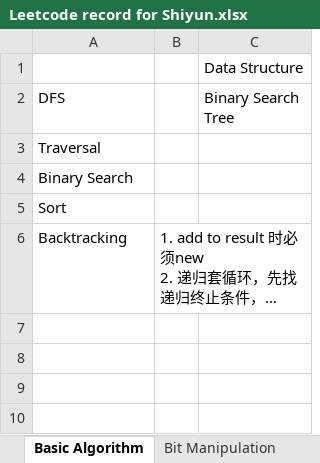
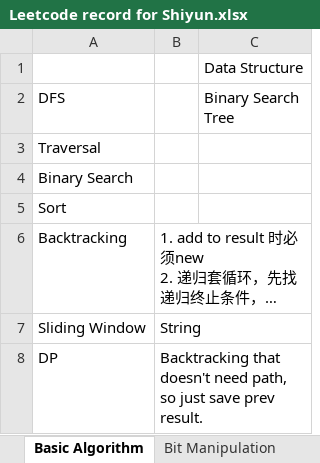
Before and after one commit to ShiyunHUANG/LeetCode_Record_Shiyun, an Excel workbook: Leetcode record for Shiyun.xlsx, sheet Basic Algorithm, drawn as a sheet; long unchanged cells end in …; values as stored, in another font and other column widths than the file's, no borders; the diff names each change by its address in the sheet, - before the commit and + after, or states it on an @@ line.

```diff
--- a/Leetcode record for Shiyun.xlsx (sheet Basic Algorithm)
+++ b/Leetcode record for Shiyun.xlsx (sheet Basic Algorithm)
+row 7: Sliding Window | String
+row 8: DP | Backtracking that doesn't need path, so just save prev result.
```
Also changed, not shown: sheet LeetCode Record 1, sheet Bit Manipulation, sheet Basic Data Structures, other sheet tabs, charts or pictures, 33 other files.
